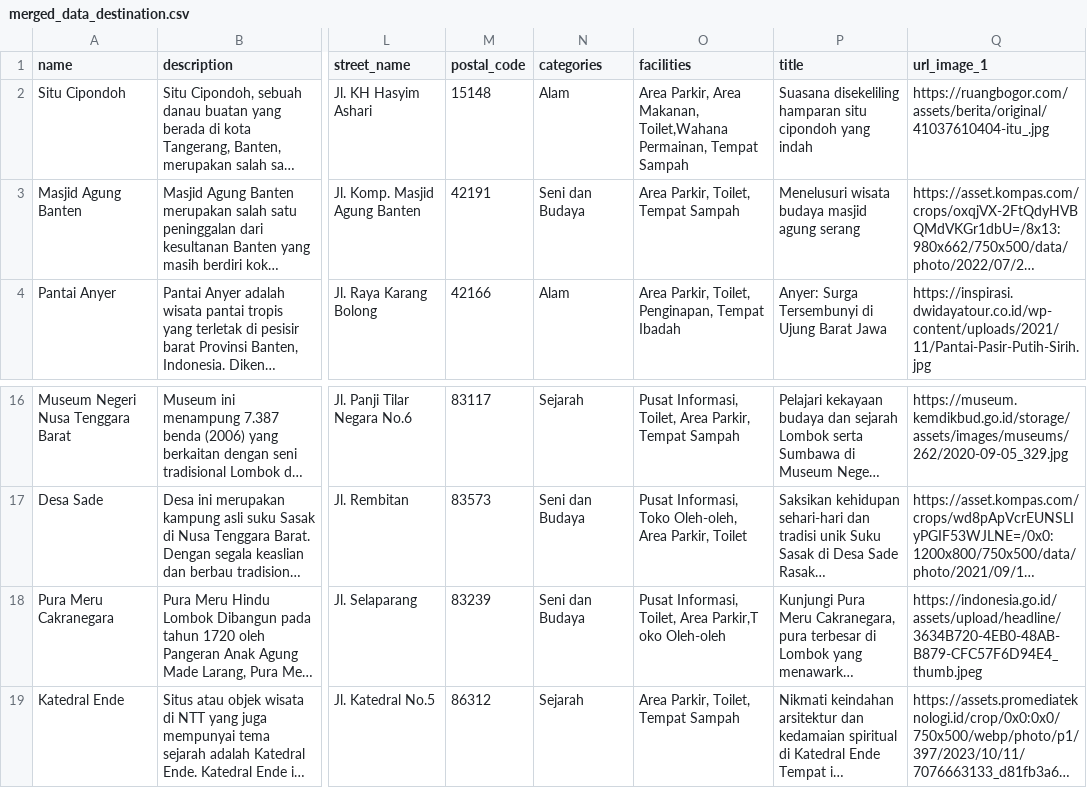
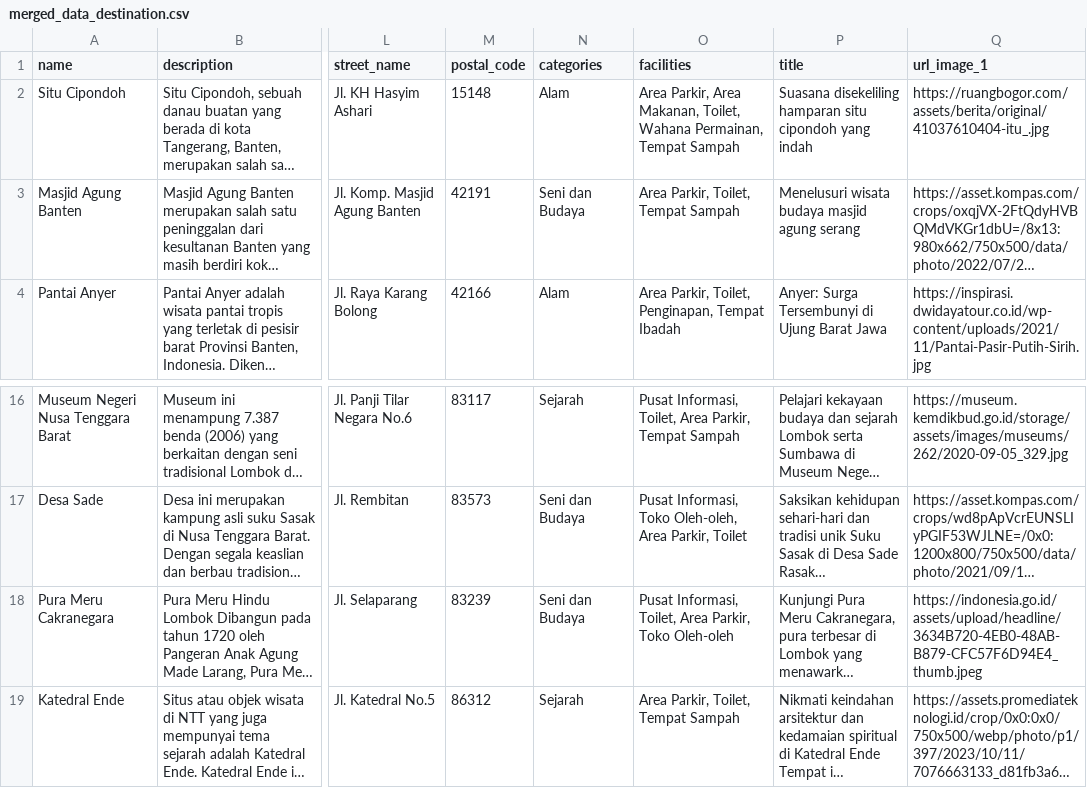
Before and after one commit to Capstone-Project-Sustain-Tour-Group-3/de-capstone, a CSV file: data_final_destination/merged_data_destination.csv, drawn as a sheet; only a part is shown, gaps mark what is left out; long unchanged cells end in …; the diff names each change by its address in the sheet, - before the commit and + after, or states it on an @@ line.

```diff
--- a/data_final_destination/merged_data_destination.csv
+++ b/data_final_destination/merged_data_destination.csv
-O2 (facilities): …Area Makanan, Toilet,Wahana Permainan, Tempat…
+O2 (facilities): …Area Makanan, Toilet, Wahana Permainan, Tempat…
-O18 (facilities): …Toilet, Area Parkir,T oko Oleh-oleh
+O18 (facilities): …Toilet, Area Parkir, Toko Oleh-oleh
```
Also changed, not shown: data_scrapping/data_destination_erista.csv, 1 other file.
